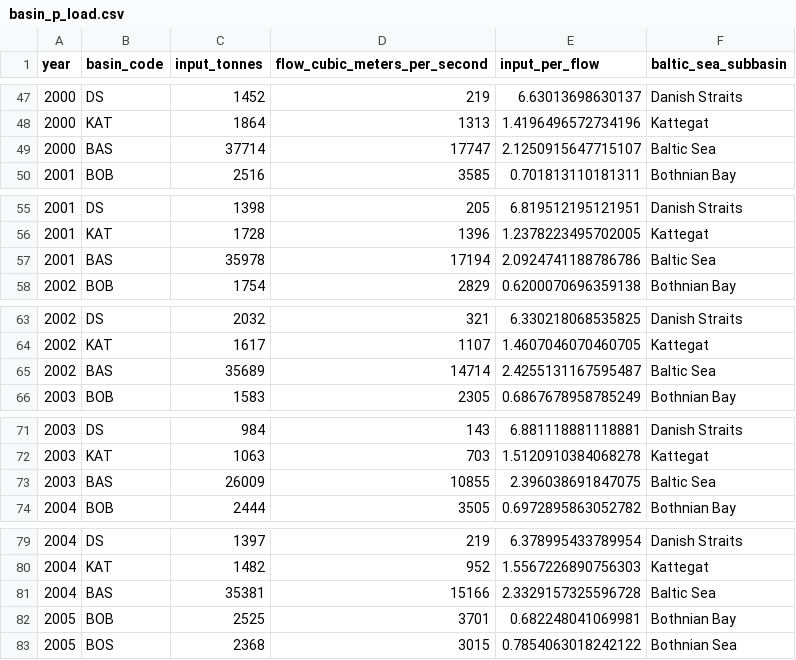
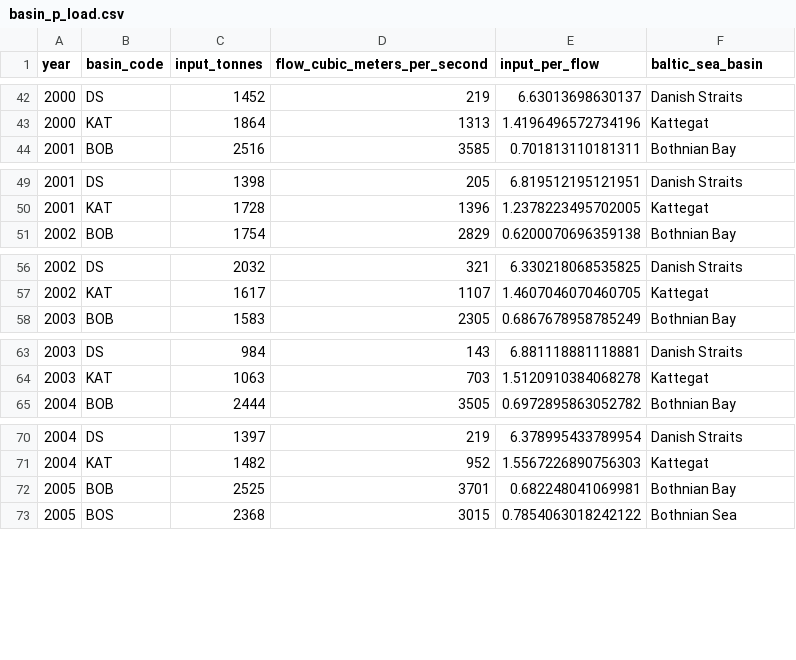
Before and after one commit to OHI-Science/bhi-prep, a CSV file: data/pressures/nutrient_load/v2019/intermediate/basin_p_load.csv, drawn as a sheet; only a part is shown, gaps mark what is left out; the diff covers the shown part only.

```diff
--- a/data/pressures/nutrient_load/v2019/intermediate/basin_p_load.csv
+++ b/data/pressures/nutrient_load/v2019/intermediate/basin_p_load.csv
@@ -1 +1 @@
-year,basin_code,input_tonnes,flow_cubic_meters_per_second,input_per_flow,baltic_sea_subbasin
+year,basin_code,input_tonnes,flow_cubic_meters_per_second,input_per_flow,baltic_sea_basin
@@ -48,3 +43,2 @@ year,basin_code,input_tonnes,flow_cubic_meters_per_second,input_per_flow,baltic_
 2000,KAT,1864,1313,1.4196496572734196,Kattegat
-2000,BAS,37714,17747,2.1250915647715107,Baltic Sea
 2001,BOB,2516,3585,0.701813110181311,Bothnian Bay
@@ -56,3 +50,2 @@ year,basin_code,input_tonnes,flow_cubic_meters_per_second,input_per_flow,baltic_
 2001,KAT,1728,1396,1.2378223495702005,Kattegat
-2001,BAS,35978,17194,2.0924741188786786,Baltic Sea
 2002,BOB,1754,2829,0.6200070696359138,Bothnian Bay
@@ -64,3 +57,2 @@ year,basin_code,input_tonnes,flow_cubic_meters_per_second,input_per_flow,baltic_
 2002,KAT,1617,1107,1.4607046070460705,Kattegat
-2002,BAS,35689,14714,2.4255131167595487,Baltic Sea
 2003,BOB,1583,2305,0.6867678958785249,Bothnian Bay
@@ -72,3 +64,2 @@ year,basin_code,input_tonnes,flow_cubic_meters_per_second,input_per_flow,baltic_
 2003,KAT,1063,703,1.5120910384068278,Kattegat
-2003,BAS,26009,10855,2.396038691847075,Baltic Sea
 2004,BOB,2444,3505,0.6972895863052782,Bothnian Bay
@@ -80,3 +71,2 @@ year,basin_code,input_tonnes,flow_cubic_meters_per_second,input_per_flow,baltic_
 2004,KAT,1482,952,1.5567226890756303,Kattegat
-2004,BAS,35381,15166,2.3329157325596728,Baltic Sea
 2005,BOB,2525,3701,0.682248041069981,Bothnian Bay
```
Also changed, not shown: 18 removed rows elsewhere in this file, data/pressures/nutrient_load/v2019/intermediate/basin_n_atmos_load.csv, data/pressures/nutrient_load/v2019/intermediate/basin_n_load.csv.
